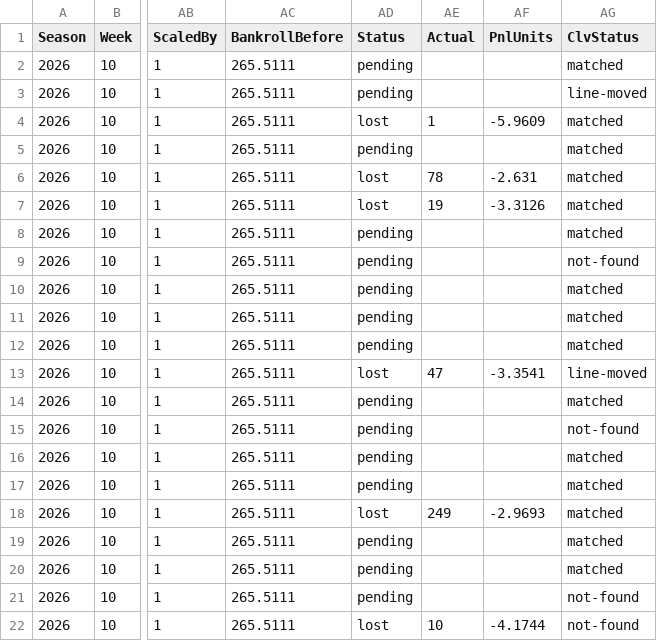
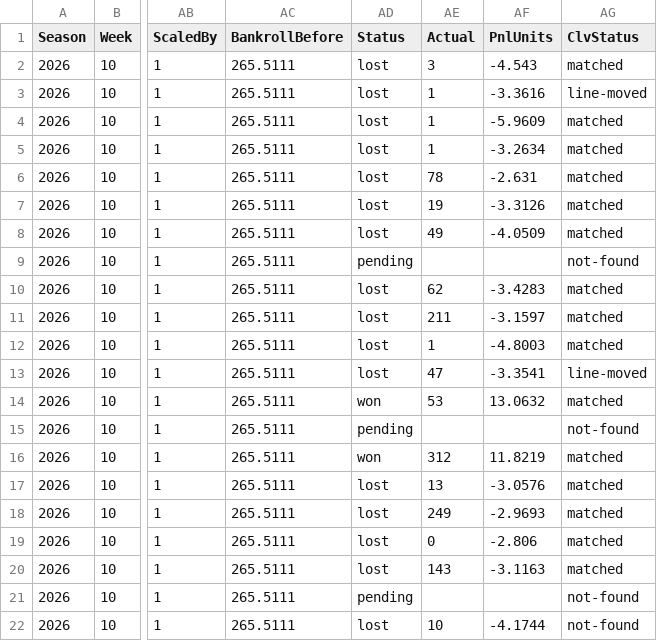
Before and after one commit to pmammino/NFLProjectionsCheck, a CSV file: data/bets/kelly/2026/week-10.csv, drawn as a sheet; only a part is shown, gaps mark what is left out; the diff covers the shown part only; the diff names each change by its address in the sheet, - before the commit and + after, or states it on an @@ line.

```diff
--- a/data/bets/kelly/2026/week-10.csv
+++ b/data/bets/kelly/2026/week-10.csv
-AD2:AD3 (Status): pending
+AD2:AD3 (Status): lost
-AE2 (Actual): (empty)
+AE2 (Actual): 3
-AF2 (PnlUnits): (empty)
+AF2 (PnlUnits): -4.543
-AE3 (Actual): (empty)
+AE3 (Actual): 1
-AF3 (PnlUnits): (empty)
+AF3 (PnlUnits): -3.3616
-AD5 (Status): pending
+AD5 (Status): lost
-AE5 (Actual): (empty)
+AE5 (Actual): 1
-AF5 (PnlUnits): (empty)
+AF5 (PnlUnits): -3.2634
-AD8 (Status): pending
+AD8 (Status): lost
-AE8 (Actual): (empty)
+AE8 (Actual): 49
-AF8 (PnlUnits): (empty)
+AF8 (PnlUnits): -4.0509
-AD10:AD12 (Status): pending
+AD10:AD12 (Status): lost
-AE10 (Actual): (empty)
+AE10 (Actual): 62
-AF10 (PnlUnits): (empty)
+AF10 (PnlUnits): -3.4283
-AE11 (Actual): (empty)
+AE11 (Actual): 211
-AF11 (PnlUnits): (empty)
+AF11 (PnlUnits): -3.1597
-AE12 (Actual): (empty)
+AE12 (Actual): 1
-AF12 (PnlUnits): (empty)
+AF12 (PnlUnits): -4.8003
-AD14 (Status): pending
+AD14 (Status): won
-AE14 (Actual): (empty)
+AE14 (Actual): 53
-AF14 (PnlUnits): (empty)
+AF14 (PnlUnits): 13.0632
-AD16 (Status): pending
+AD16 (Status): won
-AE16 (Actual): (empty)
+AE16 (Actual): 312
-AF16 (PnlUnits): (empty)
+AF16 (PnlUnits): 11.8219
-AD17 (Status): pending
+AD17 (Status): lost
-AE17 (Actual): (empty)
+AE17 (Actual): 13
-AF17 (PnlUnits): (empty)
+AF17 (PnlUnits): -3.0576
-AD19:AD20 (Status): pending
+AD19:AD20 (Status): lost
-AE19 (Actual): (empty)
+AE19 (Actual): 0
-AF19 (PnlUnits): (empty)
+AF19 (PnlUnits): -2.806
-AE20 (Actual): (empty)
+AE20 (Actual): 143
-AF20 (PnlUnits): (empty)
+AF20 (PnlUnits): -3.1163
```
Also changed, not shown: 9 edited cells elsewhere in this file, data/bets/budget/2026/week-10.csv, data/bets/disciplined/2026/week-10.csv, 4 other files.
